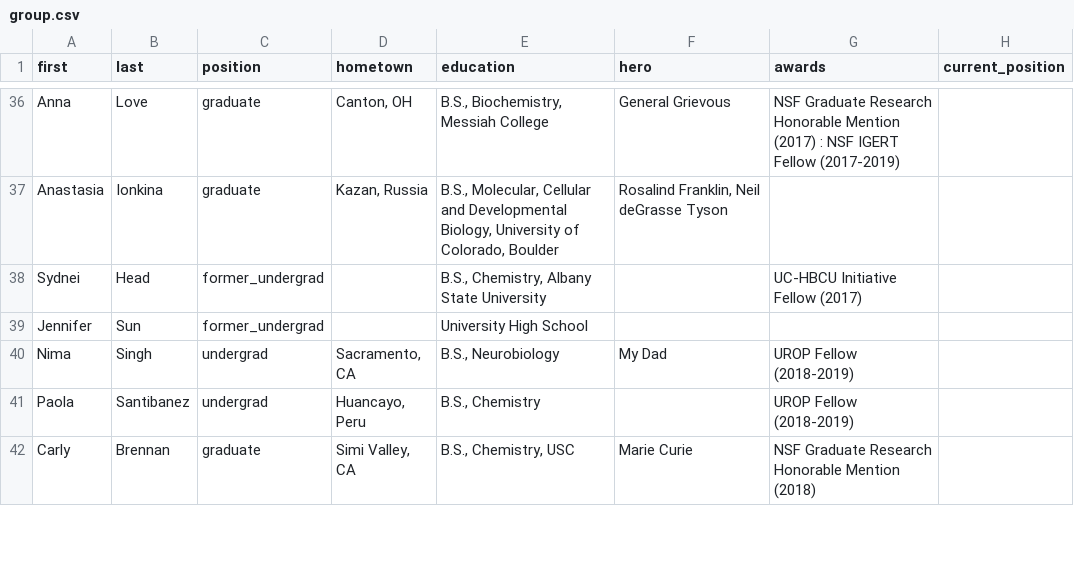
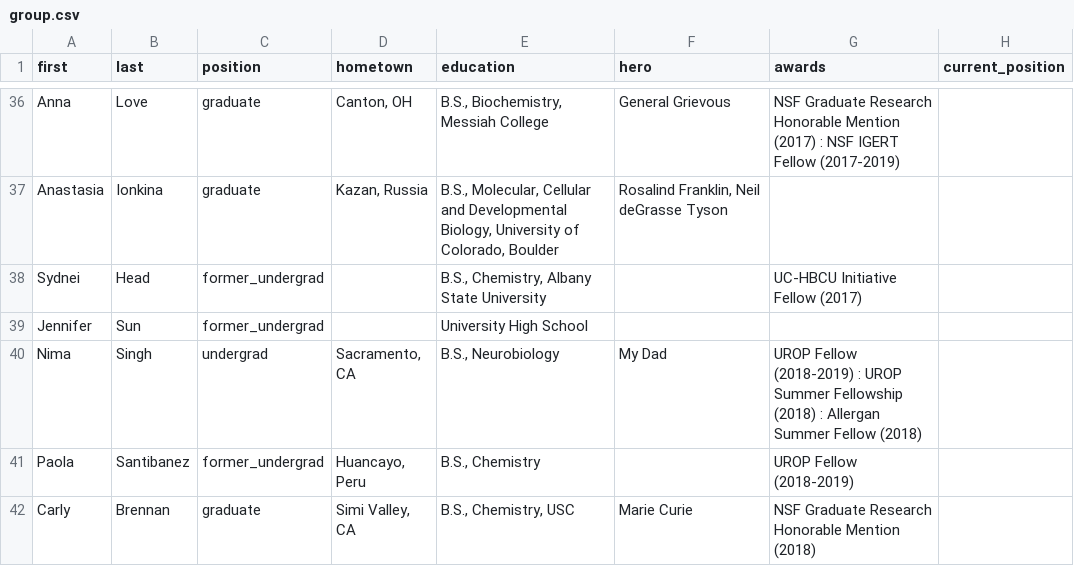
Before and after one commit to c-bun/Prescher-Lab-Site, a CSV file: _data/group.csv, drawn as a sheet; only a part is shown, gaps mark what is left out; the diff covers the shown part only.

```diff
--- a/_data/group.csv
+++ b/_data/group.csv
@@ -39,4 +39,4 @@ Sydnei,Head,former_undergrad,,"B.S., Chemistry, Albany State University",,UC-HBC
 Jennifer,Sun,former_undergrad,,University High School,,,
-Nima,Singh,undergrad,"Sacramento, CA","B.S., Neurobiology",My Dad,UROP Fellow (2018-2019),
-Paola,Santibanez,undergrad,"Huancayo, Peru","B.S., Chemistry",,UROP Fellow (2018-2019),
+Nima,Singh,undergrad,"Sacramento, CA","B.S., Neurobiology",My Dad,UROP Fellow (2018-2019) : UROP Summer Fellowship (2018) : Allergan Summer Fellow (2018),
+Paola,Santibanez,former_undergrad,"Huancayo, Peru","B.S., Chemistry",,UROP Fellow (2018-2019),
 Carly,Brennan,graduate,"Simi Valley, CA","B.S., Chemistry, USC",Marie Curie,NSF Graduate Research Honorable Mention (2018),
```
Also changed, not shown: 5 edited cells elsewhere in this file, 1 other file.
